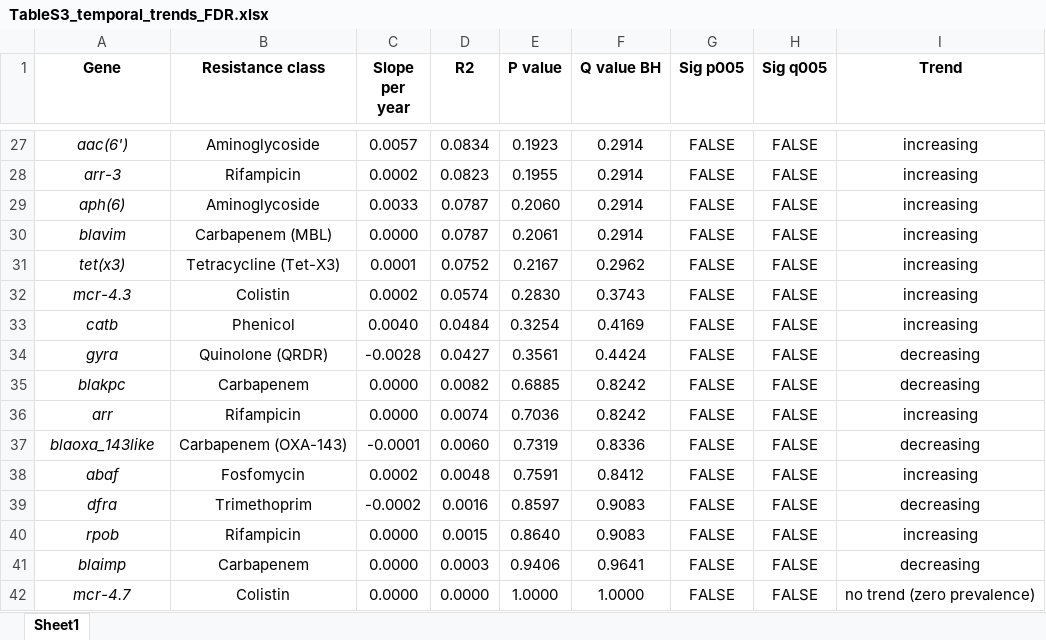
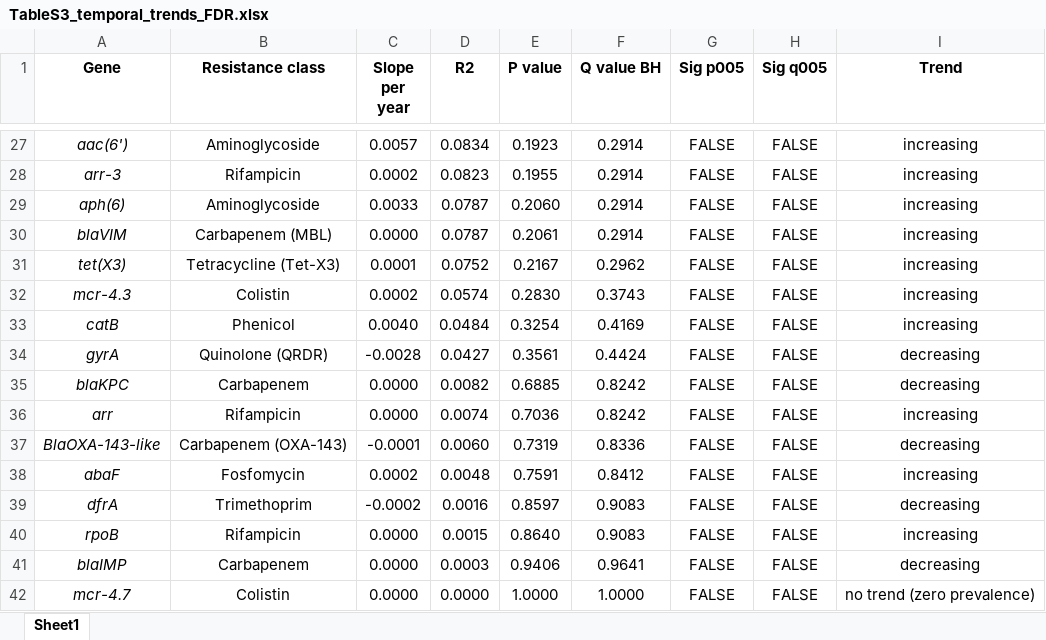
Before and after one commit to neifermartinez33/Abaum-Resistome-Network, an Excel workbook: results/supplementary/tables_submission/TableS3_temporal_trends_FDR.xlsx, sheet Sheet1, drawn as a sheet; only a part is shown, gaps mark what is left out; values as stored, in another font and other column widths than the file's, no borders; the diff covers the shown part only; the diff names each change by its address in the sheet, - before the commit and + after, or states it on an @@ line.

```diff
--- a/results/supplementary/tables_submission/TableS3_temporal_trends_FDR.xlsx (sheet Sheet1)
+++ b/results/supplementary/tables_submission/TableS3_temporal_trends_FDR.xlsx (sheet Sheet1)
-A30 (Gene): blavim
+A30 (Gene): blaVIM
-A31 (Gene): tet(x3)
+A31 (Gene): tet(X3)
-A33 (Gene): catb
+A33 (Gene): catB
-A34 (Gene): gyra
+A34 (Gene): gyrA
-A35 (Gene): blakpc
+A35 (Gene): blaKPC
-A37 (Gene): blaoxa_143like
+A37 (Gene): BlaOXA-143-like
-A38 (Gene): abaf
+A38 (Gene): abaF
-A39 (Gene): dfra
+A39 (Gene): dfrA
-A40 (Gene): rpob
+A40 (Gene): rpoB
-A41 (Gene): blaimp
+A41 (Gene): blaIMP
```
Also changed, not shown: 19 edited cells elsewhere in this sheet, formulas that keep their value, 8 other files.
